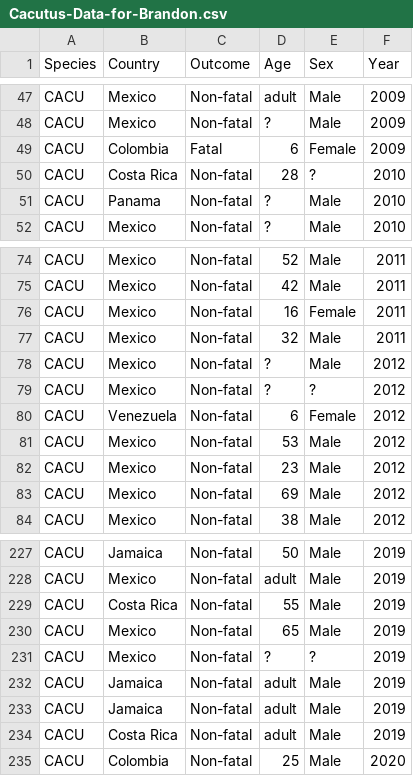
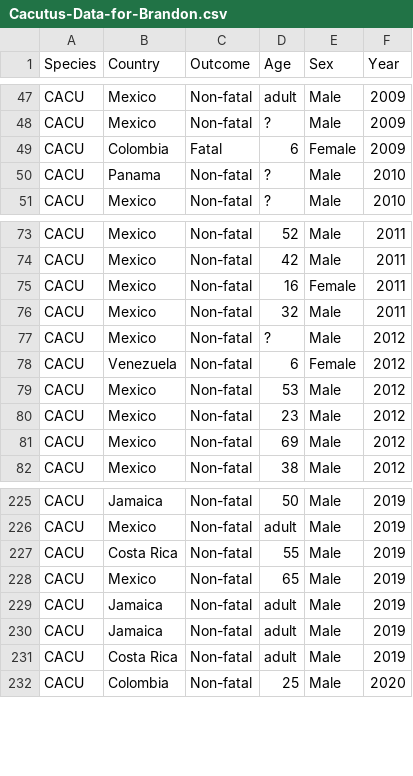
Before and after one commit to ErichRyanK/geo380l, a CSV file: Cacutus-Data-for-Brandon.csv, drawn as a sheet; only a part is shown, gaps mark what is left out; the diff names each change by its address in the sheet, - before the commit and + after, or states it on an @@ line.

Commit message:
Update Cacutus-Data-for-Brandon.csv

```diff
--- a/Cacutus-Data-for-Brandon.csv
+++ b/Cacutus-Data-for-Brandon.csv
-row 50: CACU | Costa Rica | Non-fatal | 28 | ? | 2010
-row 79: CACU | Mexico | Non-fatal | ? | ? | 2012
-row 231: CACU | Mexico | Non-fatal | ? | ? | 2019
```
